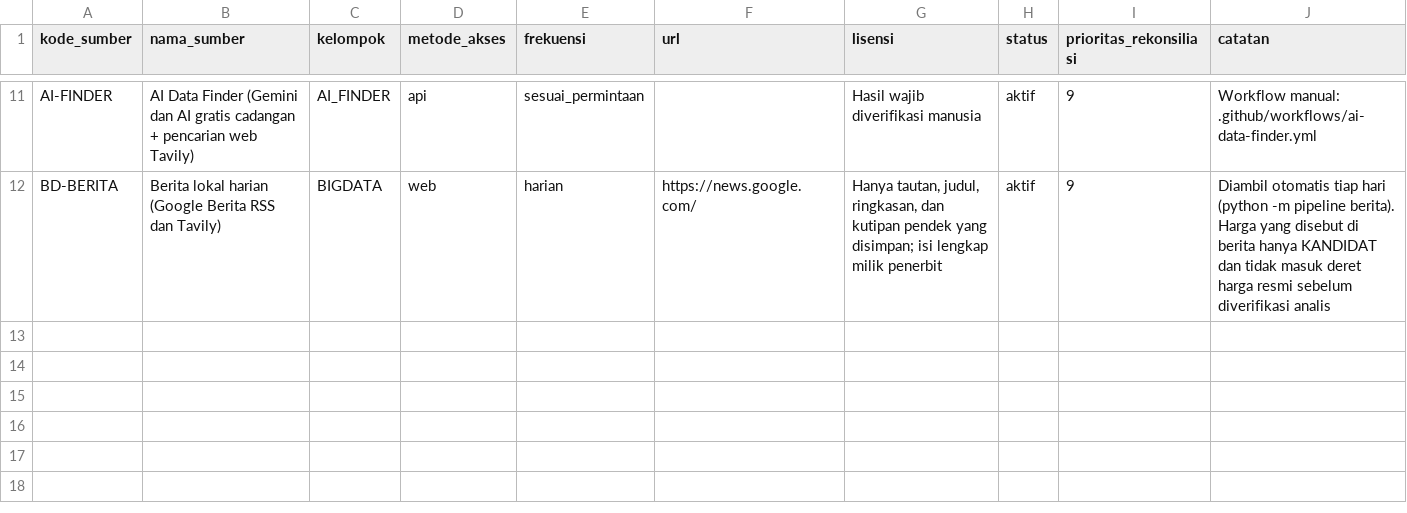
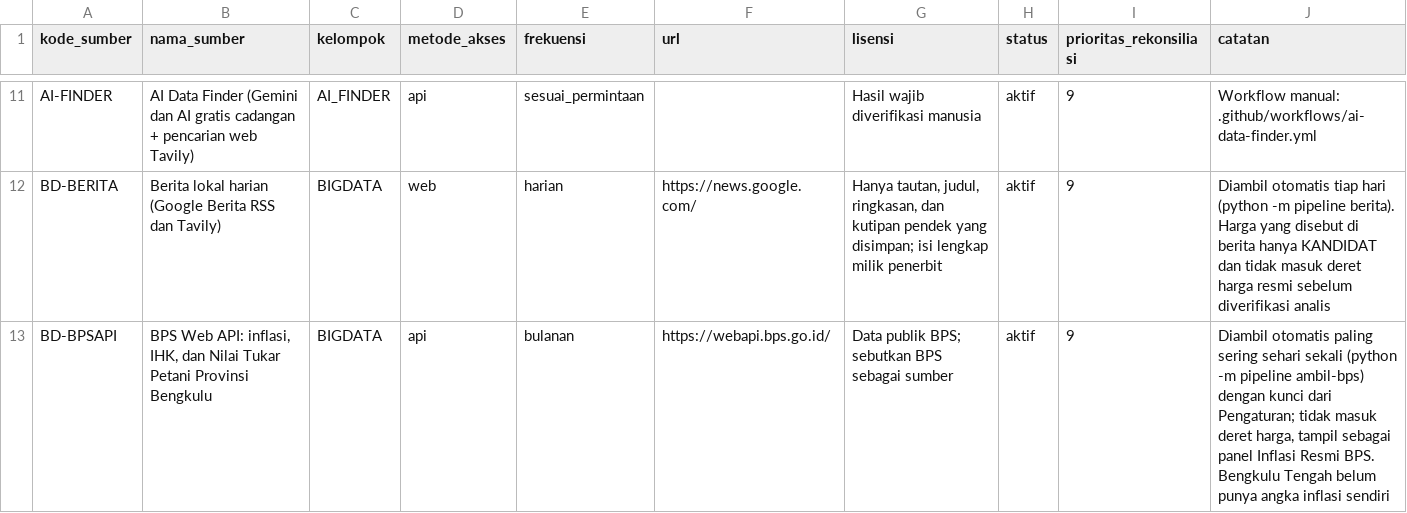
Before and after one commit to Rianfirnanda/lintasAIprojection, a CSV file: config/sumber.csv, drawn as a sheet; only a part is shown, gaps mark what is left out.

```diff
--- a/config/sumber.csv
+++ b/config/sumber.csv
@@ -12 +12,2 @@ AI-FINDER,AI Data Finder (Gemini dan AI gratis cadangan + pencarian web Tavily),
 BD-BERITA,Berita lokal harian (Google Berita RSS dan Tavily),BIGDATA,web,harian,https://news.google.com/,"Hanya tautan, judul, ringkasan, dan kutipan pendek yang disimpan; isi lengkap milik penerbit",aktif,9,Diambil otomatis tiap hari (python -m pipeline berita). Harga yang disebut di berita hanya KANDIDAT dan tidak masuk deret harga resmi sebelum diverifikasi analis
+BD-BPSAPI,"BPS Web API: inflasi, IHK, dan Nilai Tukar Petani Provinsi Bengkulu",BIGDATA,api,bulanan,https://webapi.bps.go.id/,Data publik BPS; sebutkan BPS sebagai sumber,aktif,9,"Diambil otomatis paling sering sehari sekali (python -m pipeline ambil-bps) dengan kunci dari Pengaturan; tidak masuk deret harga, tampil sebagai panel Inflasi Resmi BPS. Bengkulu Tengah belum punya angka inflasi sendiri"
```
Also changed, not shown: 16 other files.
